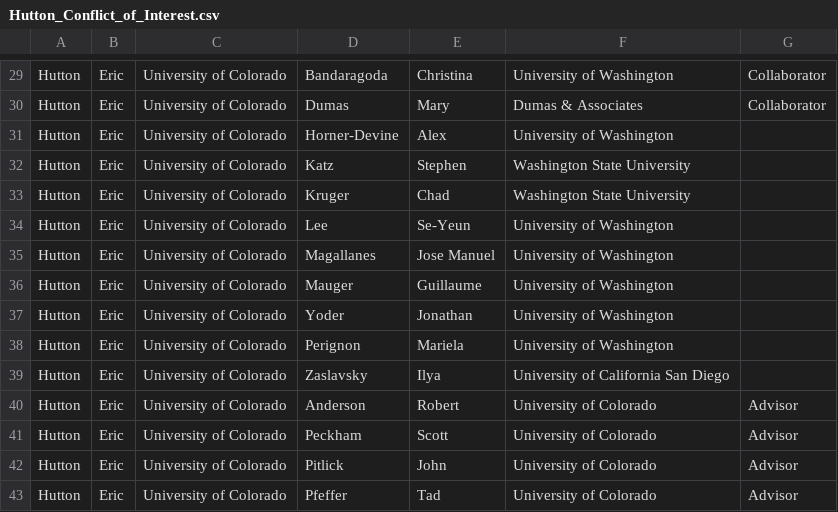
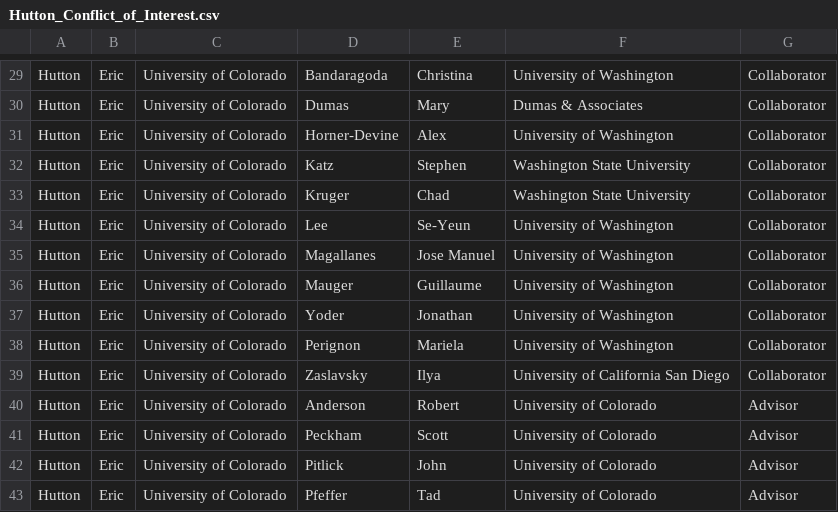
Before and after one commit to mcflugen/nsf_supporting_docs, a CSV file: docs/Hutton_Conflict_of_Interest.csv, drawn as a sheet; only a part is shown, gaps mark what is left out.

Commit message:
Added missing conflict types.

```diff
--- a/docs/Hutton_Conflict_of_Interest.csv
+++ b/docs/Hutton_Conflict_of_Interest.csv
@@ -30,11 +30,11 @@ Hutton,Eric,University of Colorado,Bandaragoda,Christina,University of Washingto
 Hutton,Eric,University of Colorado,Dumas,Mary,Dumas & Associates,Collaborator
-Hutton,Eric,University of Colorado,Horner-Devine,Alex,University of Washington
-Hutton,Eric,University of Colorado,Katz,Stephen,Washington State University
-Hutton,Eric,University of Colorado,Kruger,Chad,Washington State University
-Hutton,Eric,University of Colorado,Lee,Se-Yeun,University of Washington
-Hutton,Eric,University of Colorado,Magallanes,Jose Manuel,University of Washington
-Hutton,Eric,University of Colorado,Mauger,Guillaume,University of Washington
-Hutton,Eric,University of Colorado,Yoder,Jonathan,University of Washington
-Hutton,Eric,University of Colorado,Perignon,Mariela,University of Washington
-Hutton,Eric,University of Colorado,Zaslavsky,Ilya,University of California San Diego
+Hutton,Eric,University of Colorado,Horner-Devine,Alex,University of Washington,Collaborator
+Hutton,Eric,University of Colorado,Katz,Stephen,Washington State University,Collaborator
+Hutton,Eric,University of Colorado,Kruger,Chad,Washington State University,Collaborator
+Hutton,Eric,University of Colorado,Lee,Se-Yeun,University of Washington,Collaborator
+Hutton,Eric,University of Colorado,Magallanes,Jose Manuel,University of Washington,Collaborator
+Hutton,Eric,University of Colorado,Mauger,Guillaume,University of Washington,Collaborator
+Hutton,Eric,University of Colorado,Yoder,Jonathan,University of Washington,Collaborator
+Hutton,Eric,University of Colorado,Perignon,Mariela,University of Washington,Collaborator
+Hutton,Eric,University of Colorado,Zaslavsky,Ilya,University of California San Diego,Collaborator
 Hutton,Eric,University of Colorado,Anderson,Robert,University of Colorado,Advisor
```
